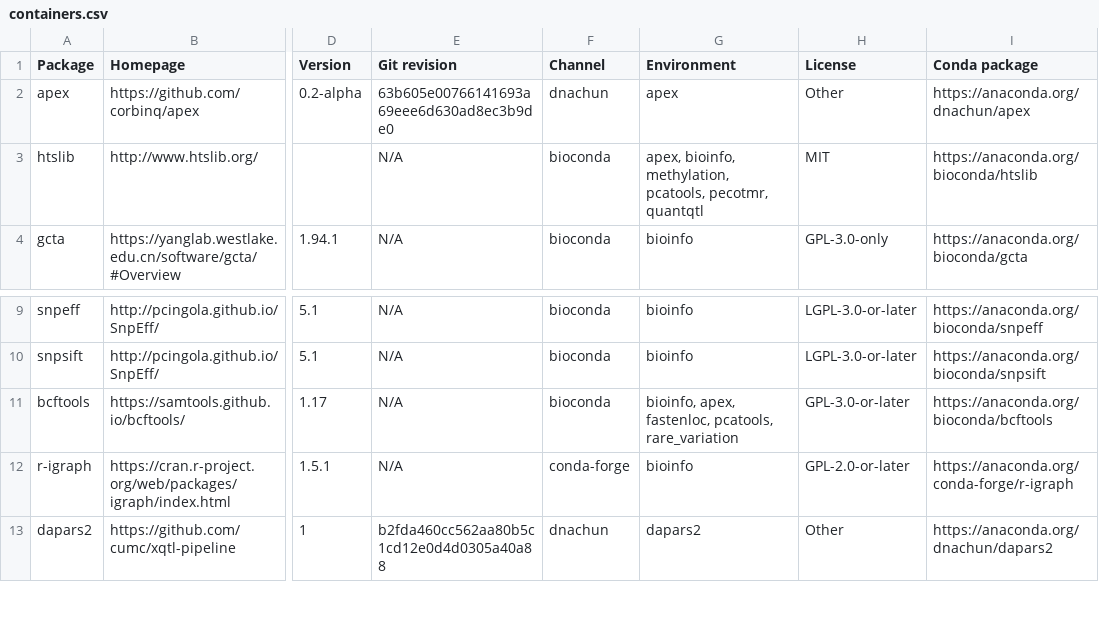
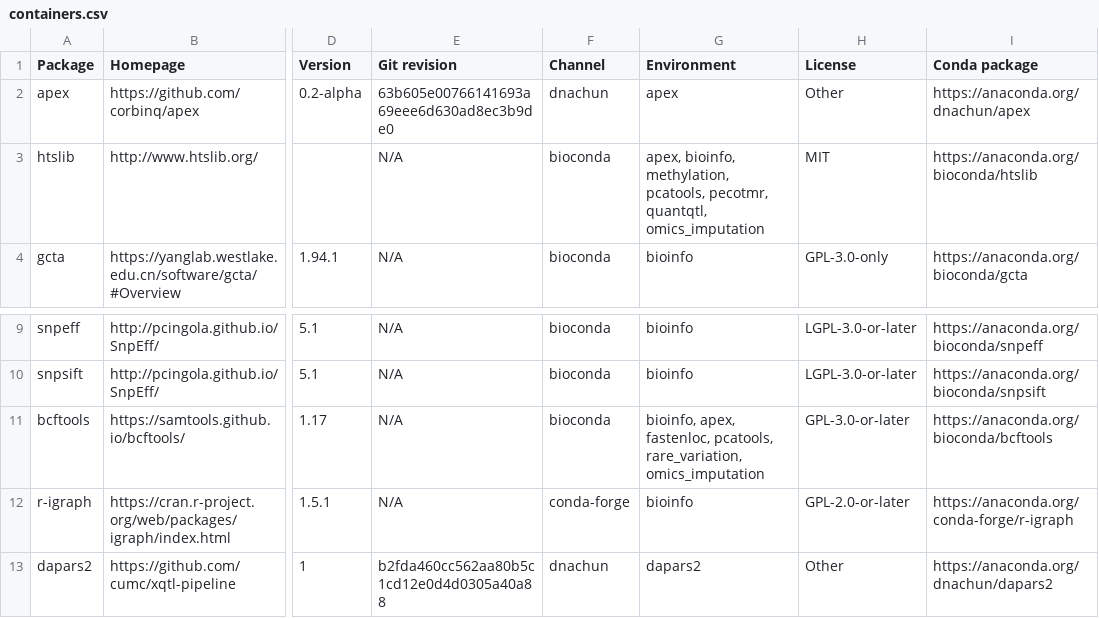
Before and after one commit to cumc/xqtl-protocol, a CSV file: container/containers.csv, drawn as a sheet; only a part is shown, gaps mark what is left out; the diff names each change by its address in the sheet, - before the commit and + after, or states it on an @@ line.

```diff
--- a/container/containers.csv
+++ b/container/containers.csv
-G3 (Environment): …pcatools, pecotmr, quantqtl
+G3 (Environment): …pcatools, pecotmr, quantqtl, omics_imputation
-G11 (Environment): …fastenloc, pcatools, rare_variation
+G11 (Environment): …fastenloc, pcatools, rare_variation, omics_imputation
```
Also changed, not shown: 3 other files.
